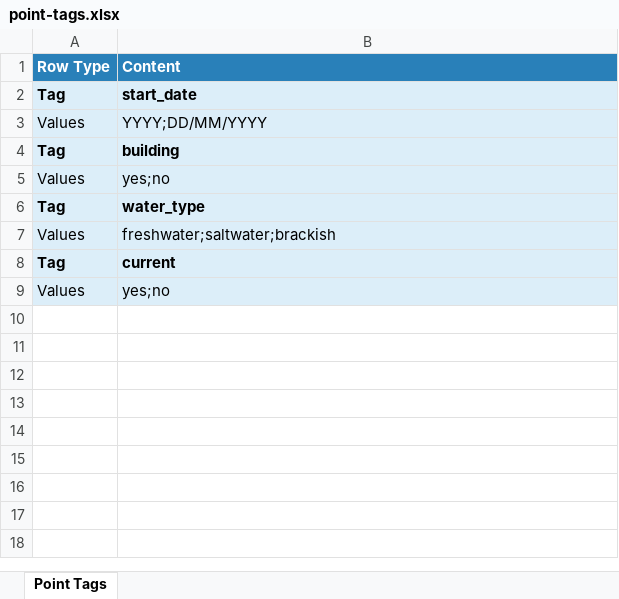
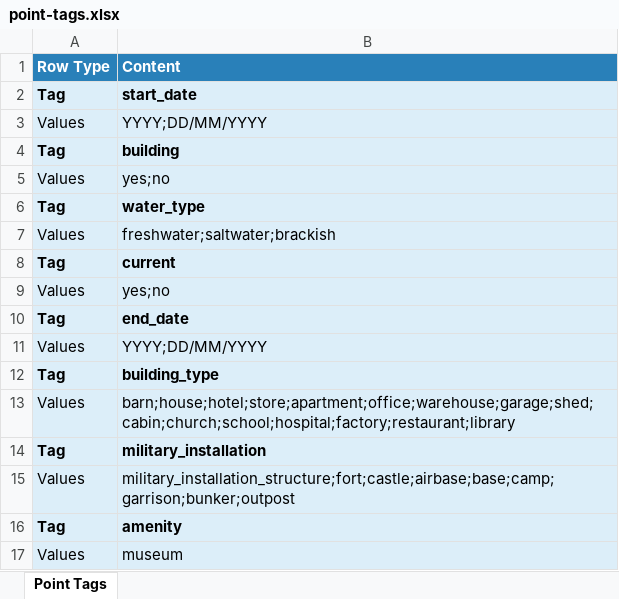
Before and after one commit to Golden-King05/Jarvys, an Excel workbook: docs/point-tags/point-tags.xlsx, sheet Point Tags, drawn as a sheet; values as stored, in another font and other column widths than the file's, no borders; the diff names each change by its address in the sheet, - before the commit and + after, or states it on an @@ line.

```diff
--- a/docs/point-tags/point-tags.xlsx (sheet Point Tags)
+++ b/docs/point-tags/point-tags.xlsx (sheet Point Tags)
+row 10: Tag | end_date
+row 11: Values | YYYY;DD/MM/YYYY
+row 12: Tag | building_type
+row 13: Values | barn;house;hotel;store;apartment;office;warehouse;garage;shed;cabin;church;school;hospital;factory;restaurant;library
+row 14: Tag | military_installation
+row 15: Values | military_installation_structure;fort;castle;airbase;base;camp;garrison;bunker;outpost
+row 16: Tag | amenity
+row 17: Values | museum
```
Also changed, not shown: 1 other file.
